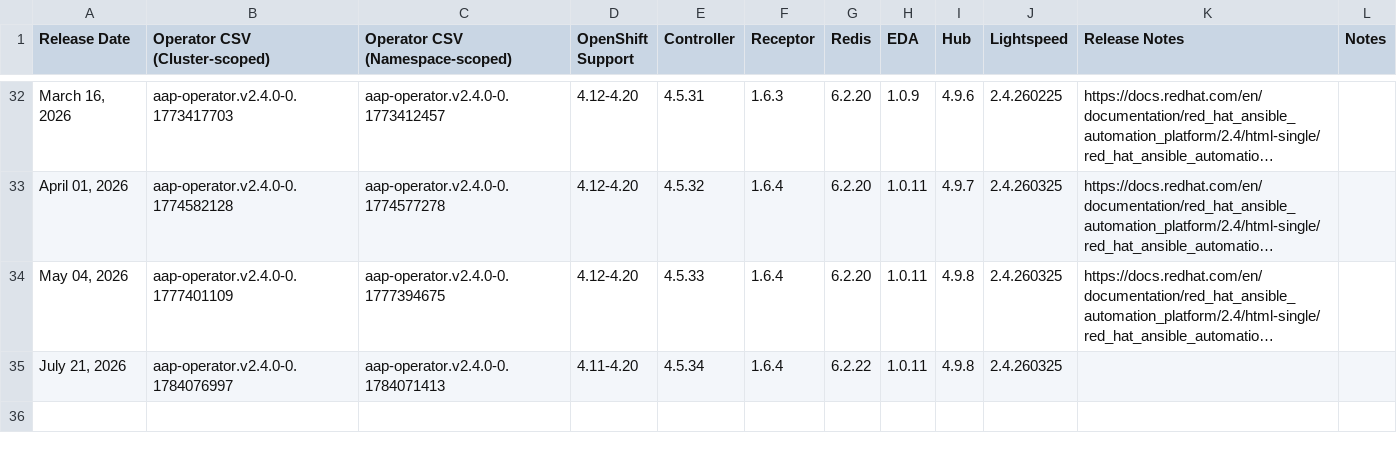
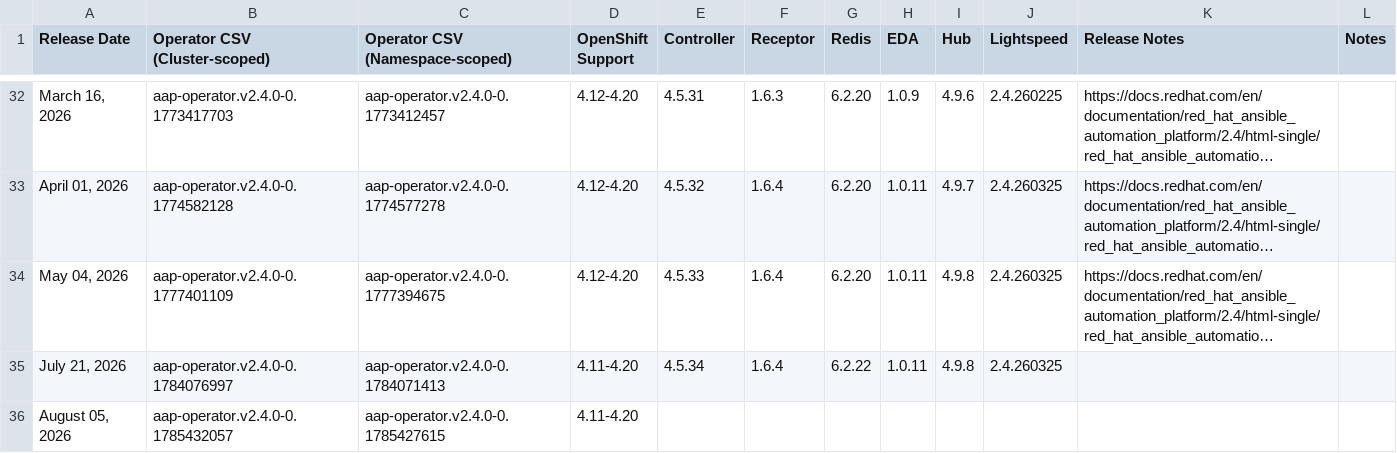
Before and after one commit to lennysh/aap-openshift-compatibility-matrix, a CSV file: data/AAP_24.csv, drawn as a sheet; only a part is shown, gaps mark what is left out; long unchanged cells end in ….

```diff
--- a/data/AAP_24.csv
+++ b/data/AAP_24.csv
@@ -35 +35,2 @@ Release Date,Operator CSV (Cluster-scoped),Operator CSV (Namespace-scoped),OpenS
 "July 21, 2026",aap-operator.v2.4.0-0.1784076997,aap-operator.v2.4.0-0.1784071413,4.11-4.20,4.5.34,1.6.4,6.2.22,1.0.11,4.9.8,2.4.260325,,
+"August 05, 2026",aap-operator.v2.4.0-0.1785432057,aap-operator.v2.4.0-0.1785427615,4.11-4.20,,,,,,,,
```
Also changed, not shown: data/AAP_25.csv, data/AAP_26.csv, 1 other file.
